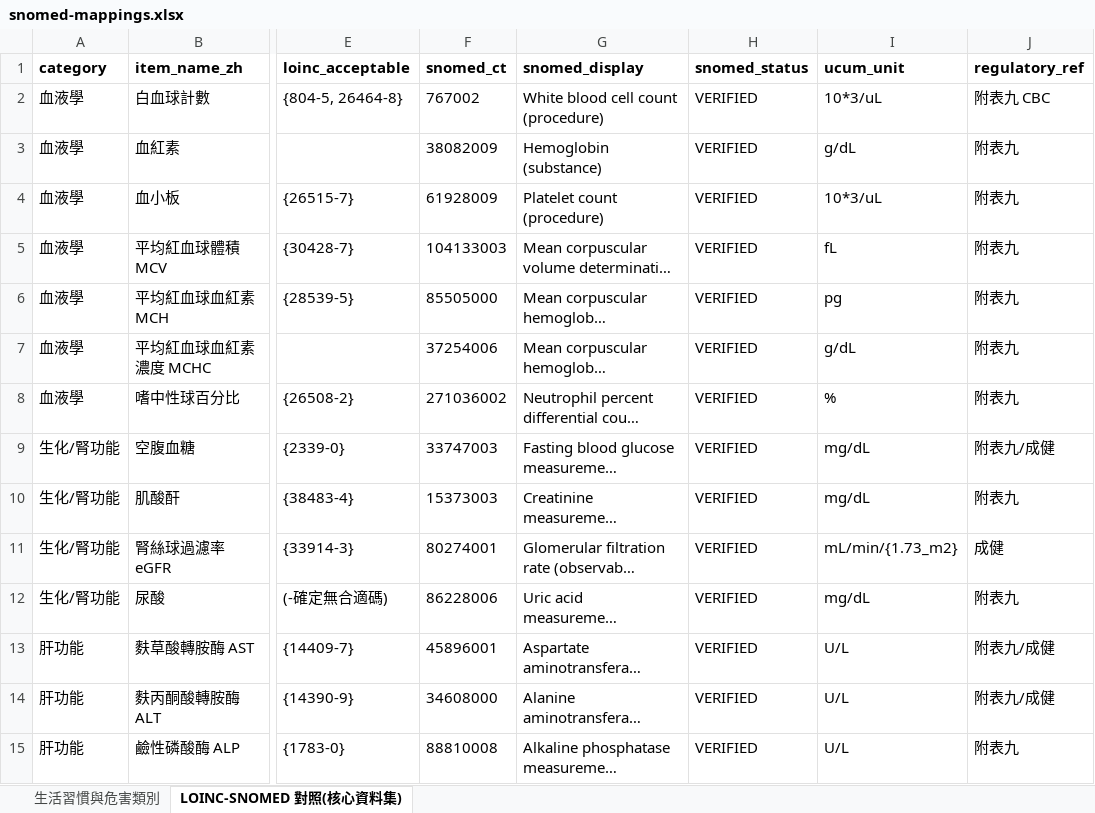
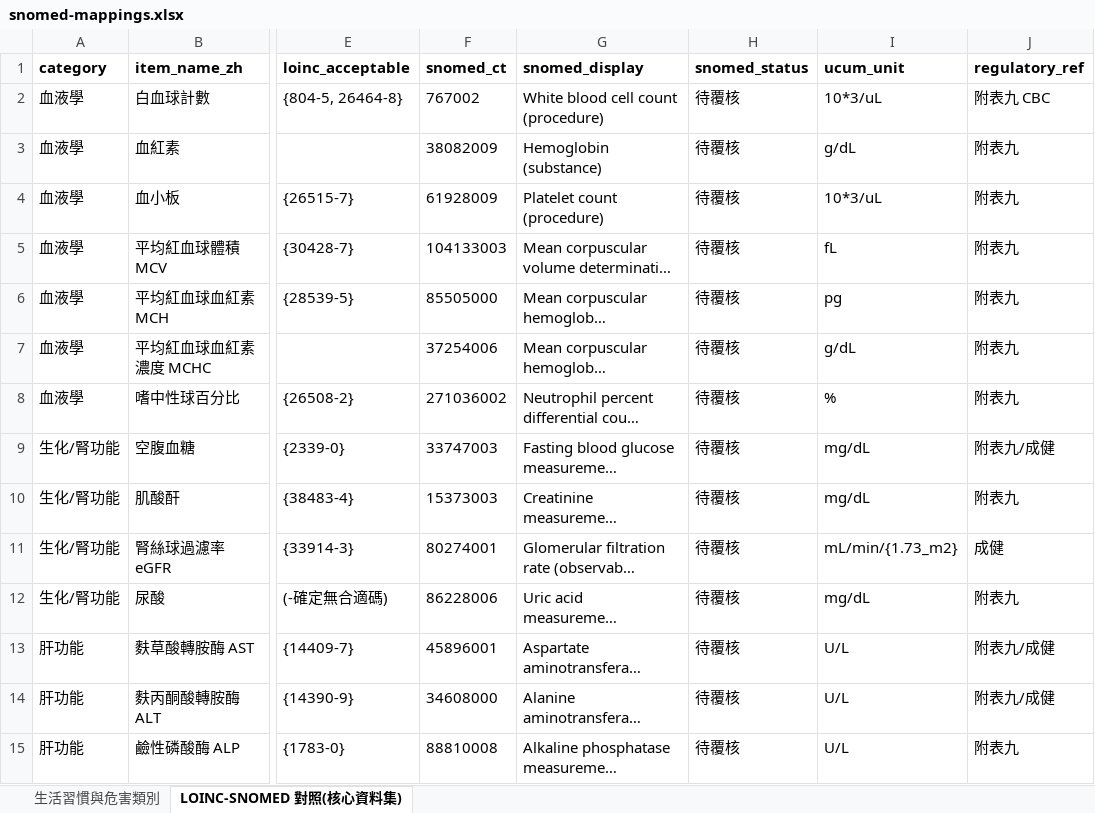
Before and after one commit to kunjulin/occupationIG, an Excel workbook: input/assets/snomed-mappings.xlsx, sheet LOINC-SNOMED 對照(核心資料集), drawn as a sheet; only a part is shown, gaps mark what is left out; long unchanged cells end in …; values as stored, in another font and other column widths than the file's, no borders; the diff covers the shown part only; the diff names each change by its address in the sheet, - before the commit and + after, or states it on an @@ line.

```diff
--- a/input/assets/snomed-mappings.xlsx (sheet LOINC-SNOMED 對照(核心資料集))
+++ b/input/assets/snomed-mappings.xlsx (sheet LOINC-SNOMED 對照(核心資料集))
-H2:H15 (snomed_status): VERIFIED
+H2:H15 (snomed_status): 待覆核
```
Also changed, not shown: 21 edited cells elsewhere in this sheet, 5 other files.
